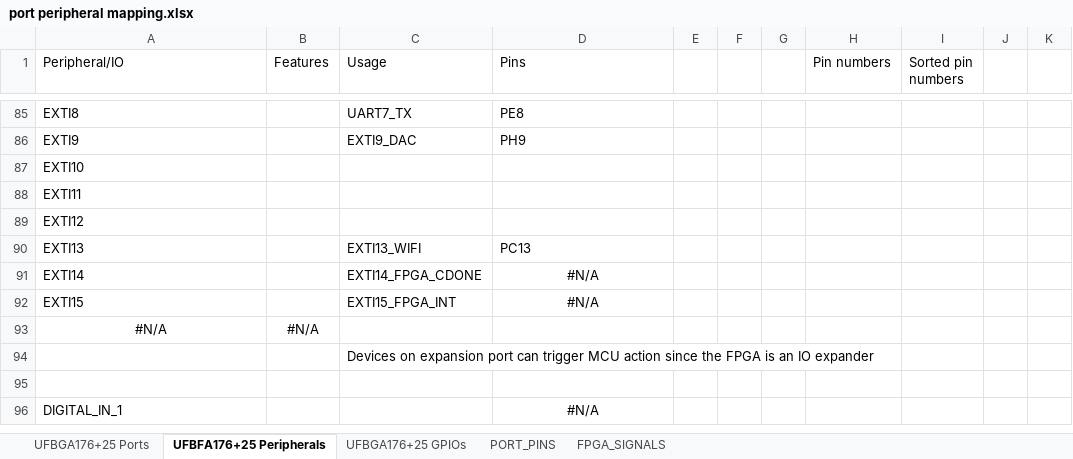
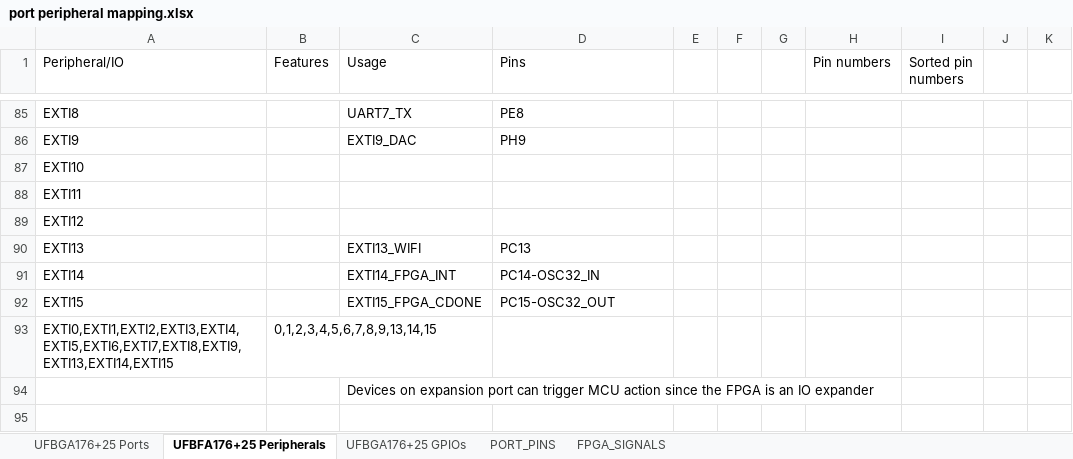
Before and after one commit to MakerPnP/makerpnp-control-board, an Excel workbook: Design/port peripheral mapping.xlsx, sheet UFBFA176+25 Peripherals, drawn as a sheet; only a part is shown, gaps mark what is left out; the shorter side is filled out with more unchanged rows; values as stored, in another font and other column widths than the file's, no borders; removed rows and columns are numbered as before the commit, all else as after; the diff names each change by its address in the sheet, - before the commit and + after, or states it on an @@ line.

```diff
--- a/Design/port peripheral mapping.xlsx (sheet UFBFA176+25 Peripherals)
+++ b/Design/port peripheral mapping.xlsx (sheet UFBFA176+25 Peripherals)
-C91 (Usage): EXTI14_FPGA_CDONE
+C91 (Usage): EXTI14_FPGA_INT
-D91 (Pins): #N/A
+D91 (Pins): PC14-OSC32_IN
-D91:D92 alignment: center
+D91:D92 alignment: left
-C92 (Usage): EXTI15_FPGA_INT
+C92 (Usage): EXTI15_FPGA_CDONE
-D92 (Pins): #N/A
+D92 (Pins): PC15-OSC32_OUT
-row 93: #N/A | #N/A
+row 93: EXTI0,EXTI1,EXTI2,EXTI3,EXTI4,EXTI5,EXTI6,EXTI7,EXTI8,EXTI9,EXTI13,EXTI14,EXTI15 | 0,1,2,3,4,5,6,7,8,9,13,14,15
```
Also changed, not shown: sheet UFBGA176+25 Ports, 1 other file.
